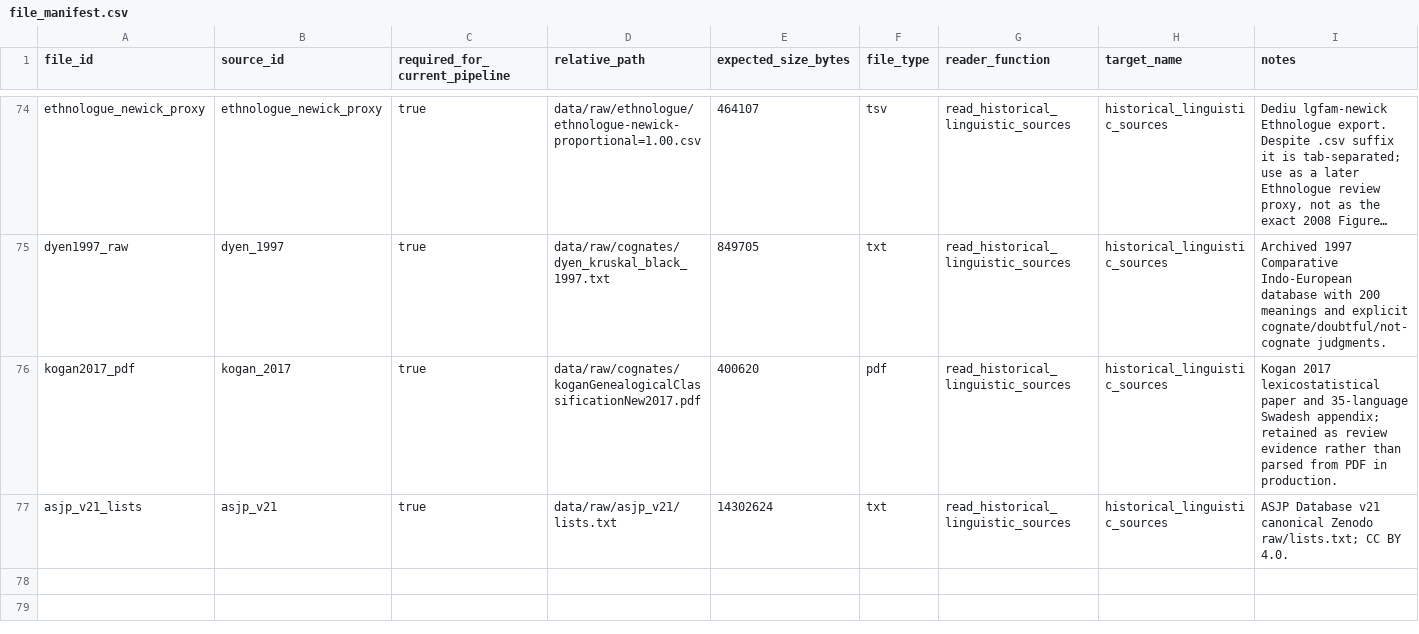
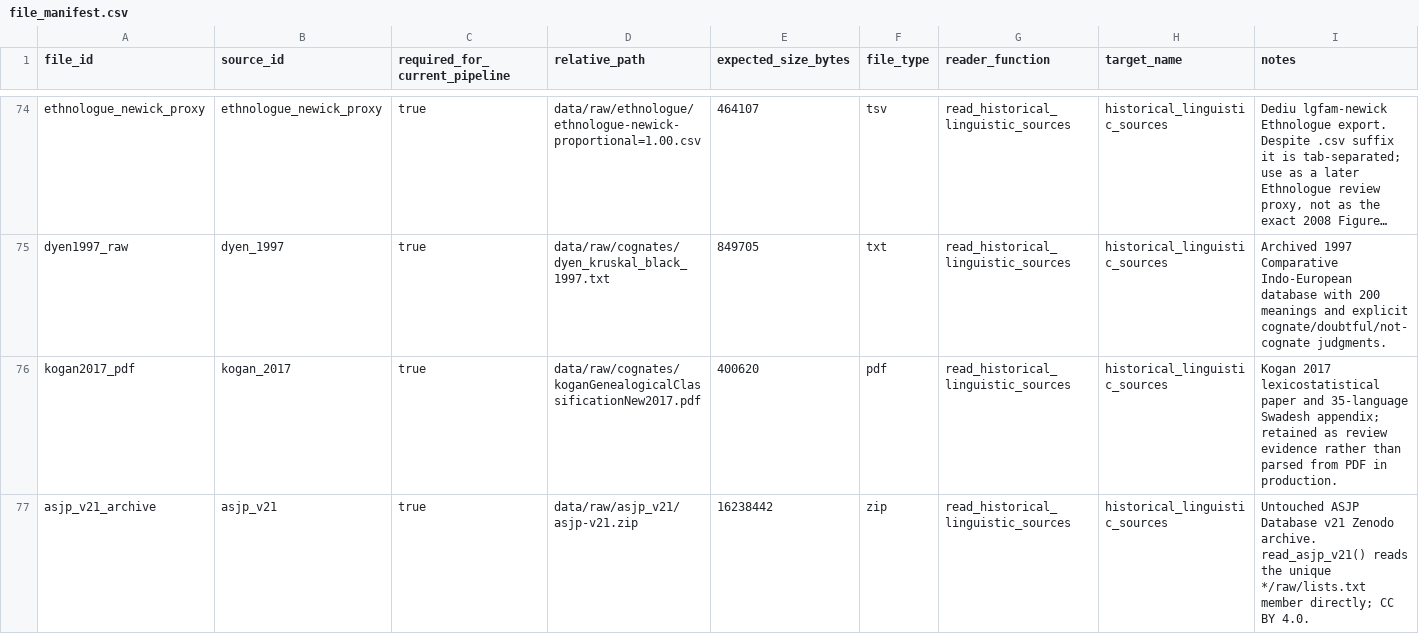
Before and after one commit to rishavbroy/emi-inequality-india, a CSV file: data/metadata/file_manifest.csv, drawn as a sheet; only a part is shown, gaps mark what is left out; long unchanged cells end in ….

Commit message:
fix(iv): read ASJP directly from Zenodo archive

```diff
--- a/data/metadata/file_manifest.csv
+++ b/data/metadata/file_manifest.csv
@@ -76,2 +76,2 @@ dyen1997_raw,dyen_1997,true,data/raw/cognates/dyen_kruskal_black_1997.txt,849705
 kogan2017_pdf,kogan_2017,true,data/raw/cognates/koganGenealogicalClassificationNew2017.pdf,400620,pdf,read_historical_linguistic_sources,historical_linguistic_sources,Kogan 2017 lexicostatistical paper and 35-language Swadesh appendix; retained as review evidence rather than parsed from PDF in production.
-asjp_v21_lists,asjp_v21,true,data/raw/asjp_v21/lists.txt,14302624,txt,read_historical_linguistic_sources,historical_linguistic_sources,ASJP Database v21 canonical Zenodo raw/lists.txt; CC BY 4.0.
+asjp_v21_archive,asjp_v21,true,data/raw/asjp_v21/asjp-v21.zip,16238442,zip,read_historical_linguistic_sources,historical_linguistic_sources,Untouched ASJP Database v21 Zenodo archive. read_asjp_v21() reads the unique */raw/lists.txt member directly; CC BY 4.0.
```
Also changed, not shown: data/metadata/checksums.csv, data/metadata/data_sources.csv, 6 other files.
